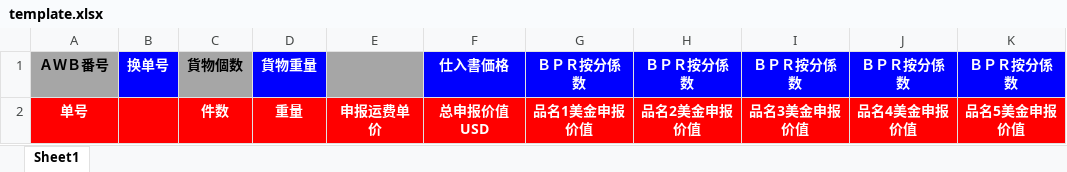
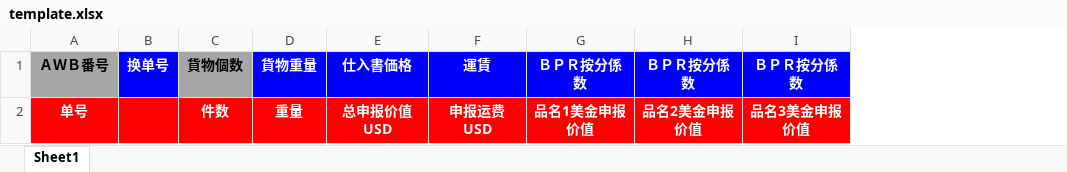
Before and after one commit to johnnyZchan/pdf-tools, an Excel workbook: src/main/resources/template.xlsx, sheet Sheet1, drawn as a sheet; values as stored, in another font and other column widths than the file's, no borders; removed rows and columns are numbered as before the commit, all else as after; the diff names each change by its address in the sheet, - before the commit and + after, or states it on an @@ line.

```diff
--- a/src/main/resources/template.xlsx (sheet Sheet1)
+++ b/src/main/resources/template.xlsx (sheet Sheet1)
-column E, row 2: 申报运费单价
+column F, rows 1-2: 運賃 | 申报运费USD
-column J, rows 1-2: ＢＰＲ按分係数 | 品名4美⾦申报价值
-column K, rows 1-2: ＢＰＲ按分係数 | 品名5美⾦申报价值
```
Also changed, not shown: 23 other files.
